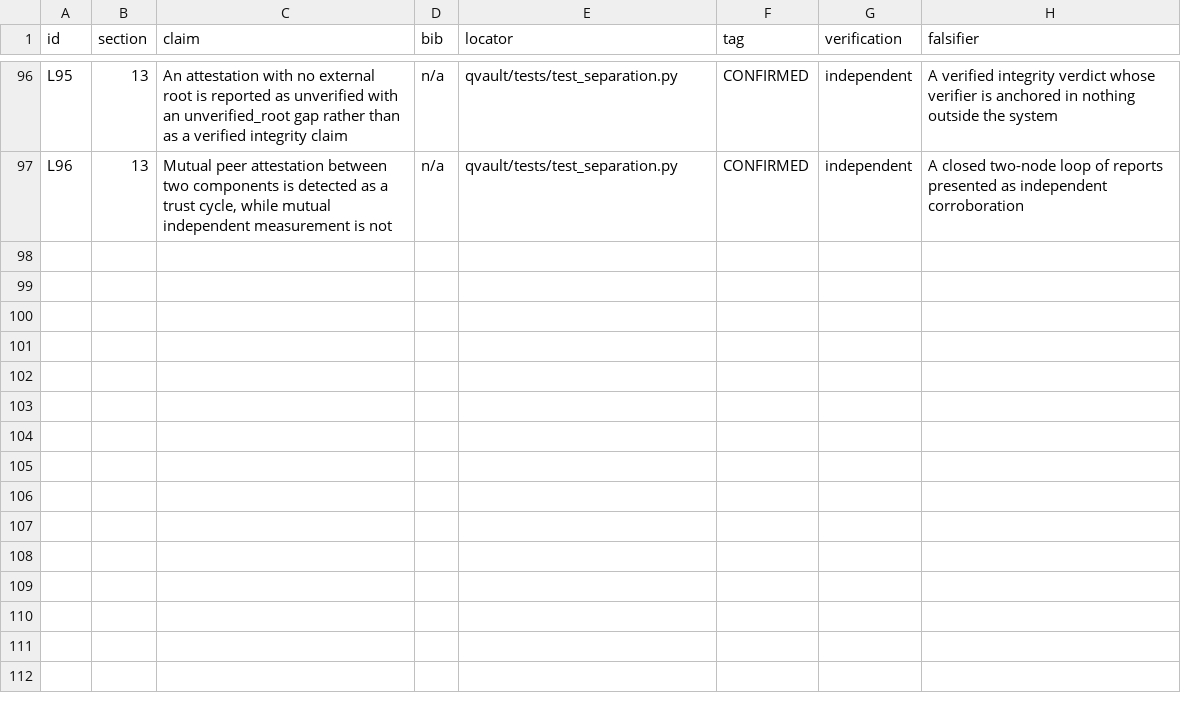
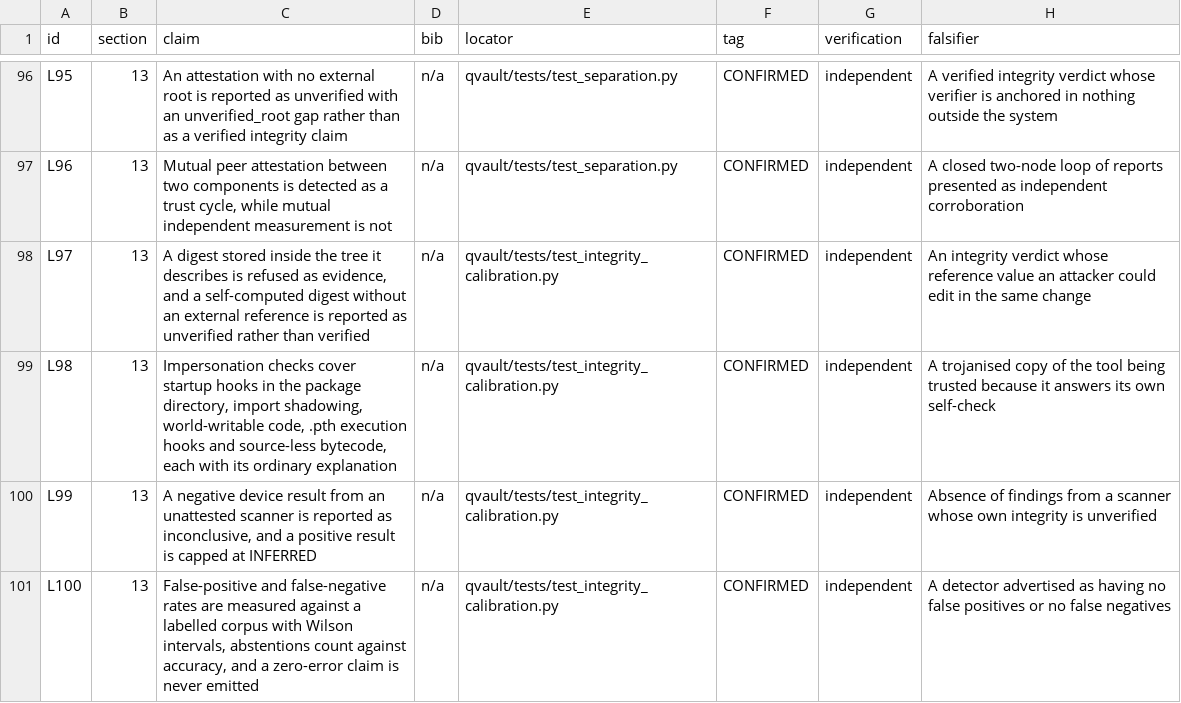
Before and after one commit to 1243353366/qvault-uefi-quarantine, a CSV file: report/CLAIMS_LEDGER.csv, drawn as a sheet; only a part is shown, gaps mark what is left out.

Commit message:
integrity, self-scan, calibration: the scan covers the scanner
Three requirements, and one of them cannot be met in code.

1. Trojan impersonation. A digest stored inside the tree it describes is REFUSED: an
   attacker who edits the module edits the recorded hash in the same change. Only four
   things outside the process can answer the question - a digest published with the
   release, a signed build with a pinned key, a hardware anchor, read-only media - so
   verify_tree() takes the reference from outside and a self-computed digest reports
   'unverified', never verified. Impersonation checks cover what hashes miss:
   sitecustomize inside the package, import shadowing, world-writable code, .pth
   execution hooks, source-less bytecode. Each carries its ordinary explanation.

2. The scan now covers this installation, not only the device. self_scan() runs the
   manifest and impersonation checks over the tool's own tree, and combine() reads the
   device result through the scanner's own status: a finding from an unattested
   instrument stands but is capped at INFERRED, while an ABSENCE of findings from one is
   INCONCLUSIVE. Silence from an unverified tool is not evidence about the device.

3. 'No false positives or false negatives' is not a property a detector can have, and
   printing it describes an author rather than accuracy. calibration.py measures instead:
   confusion matrix over a labelled corpus, Wilson intervals, abstentions counted against
   accuracy (answering inconclusive to everything would otherwise score perfectly), and
   the rule of three for a clean run - 0 errors in 40 cases is 'at most 7.2%', not zero.
   refuse_zero_claim() rejects the sentence outright.

The module's own tests found two false positives in it:

  - a normal __pycache__ was flagged as source-less bytecode because the source was
    sought beside the .pyc instead of in the parent directory;
  - an installation absent from sys.path was treated as shadowed, when the honest answer
    is that shadowing is unanswerable from there. It is now an explicit unknown, which
    is the difference between a finding and a gap.

Both have regression tests. 38 new tests (364 total).

```diff
--- a/report/CLAIMS_LEDGER.csv
+++ b/report/CLAIMS_LEDGER.csv
@@ -97 +97,5 @@ L95,13,An attestation with no external root is reported as unverified with an un
 L96,13,"Mutual peer attestation between two components is detected as a trust cycle, while mutual independent measurement is not",n/a,qvault/tests/test_separation.py,CONFIRMED,independent,A closed two-node loop of reports presented as independent corroboration
+L97,13,"A digest stored inside the tree it describes is refused as evidence, and a self-computed digest without an external reference is reported as unverified rather than verified",n/a,qvault/tests/test_integrity_calibration.py,CONFIRMED,independent,An integrity verdict whose reference value an attacker could edit in the same change
+L98,13,"Impersonation checks cover startup hooks in the package directory, import shadowing, world-writable code, .pth execution hooks and source-less bytecode, each with its ordinary explanation",n/a,qvault/tests/test_integrity_calibration.py,CONFIRMED,independent,A trojanised copy of the tool being trusted because it answers its own self-check
+L99,13,"A negative device result from an unattested scanner is reported as inconclusive, and a positive result is capped at INFERRED",n/a,qvault/tests/test_integrity_calibration.py,CONFIRMED,independent,Absence of findings from a scanner whose own integrity is unverified
+L100,13,"False-positive and false-negative rates are measured against a labelled corpus with Wilson intervals, abstentions count against accuracy, and a zero-error claim is never emitted",n/a,qvault/tests/test_integrity_calibration.py,CONFIRMED,independent,A detector advertised as having no false positives or no false negatives
```
Also changed, not shown: 6 other files.
